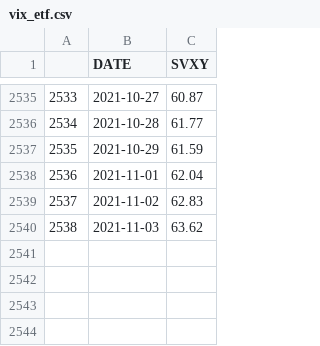
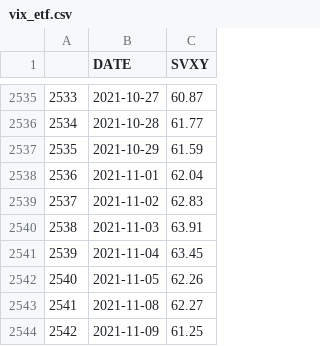
Before and after one commit to quantintell/apps_data, a CSV file: vix_etf.csv, drawn as a sheet; only a part is shown, gaps mark what is left out.

```diff
--- a/vix_etf.csv
+++ b/vix_etf.csv
@@ -2539,2 +2539,6 @@
 2537,2021-11-02,62.83
-2538,2021-11-03,63.62
+2538,2021-11-03,63.91
+2539,2021-11-04,63.45
+2540,2021-11-05,62.26
+2541,2021-11-08,62.27
+2542,2021-11-09,61.25
```
Also changed, not shown: vix_cash.csv, vix_futures.csv, 3 other files.
